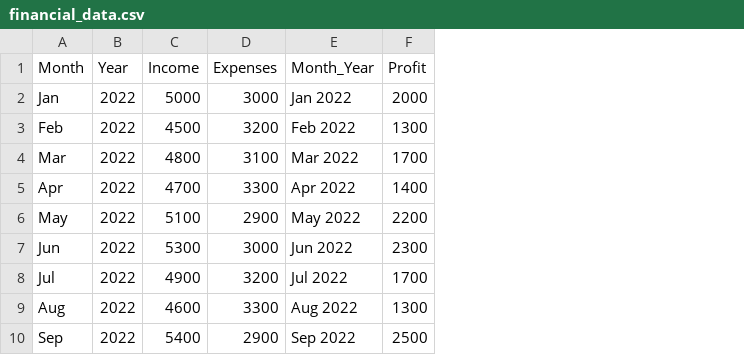
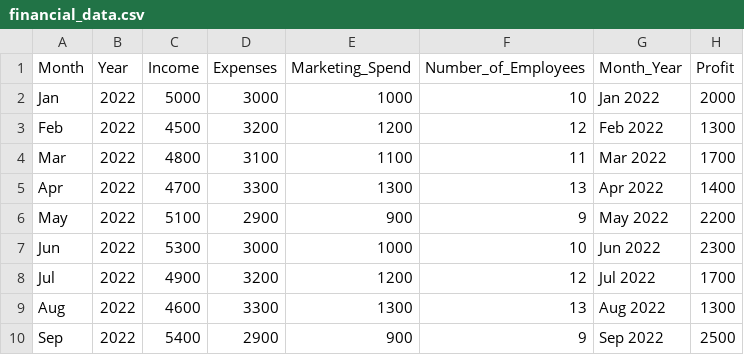
Before and after one commit to kaktus011/smol_LLM, a CSV file: data/financial_data.csv, drawn as a sheet; only a part is shown; the diff names each change by its address in the sheet, - before the commit and + after, or states it on an @@ line.

Commit message:
model for profit prediction with very high MSE + docs

```diff
--- a/data/financial_data.csv
+++ b/data/financial_data.csv
+column E (Marketing_Spend), rows 2-10: 1000 | 1200 | 1100 | 1300 | 900 | 1000 | 1200 | 1300 | 900
+column F (Number_of_Employees), rows 2-10: 10 | 12 | 11 | 13 | 9 | 10 | 12 | 13 | 9
```
Also changed, not shown: 9 other files.
